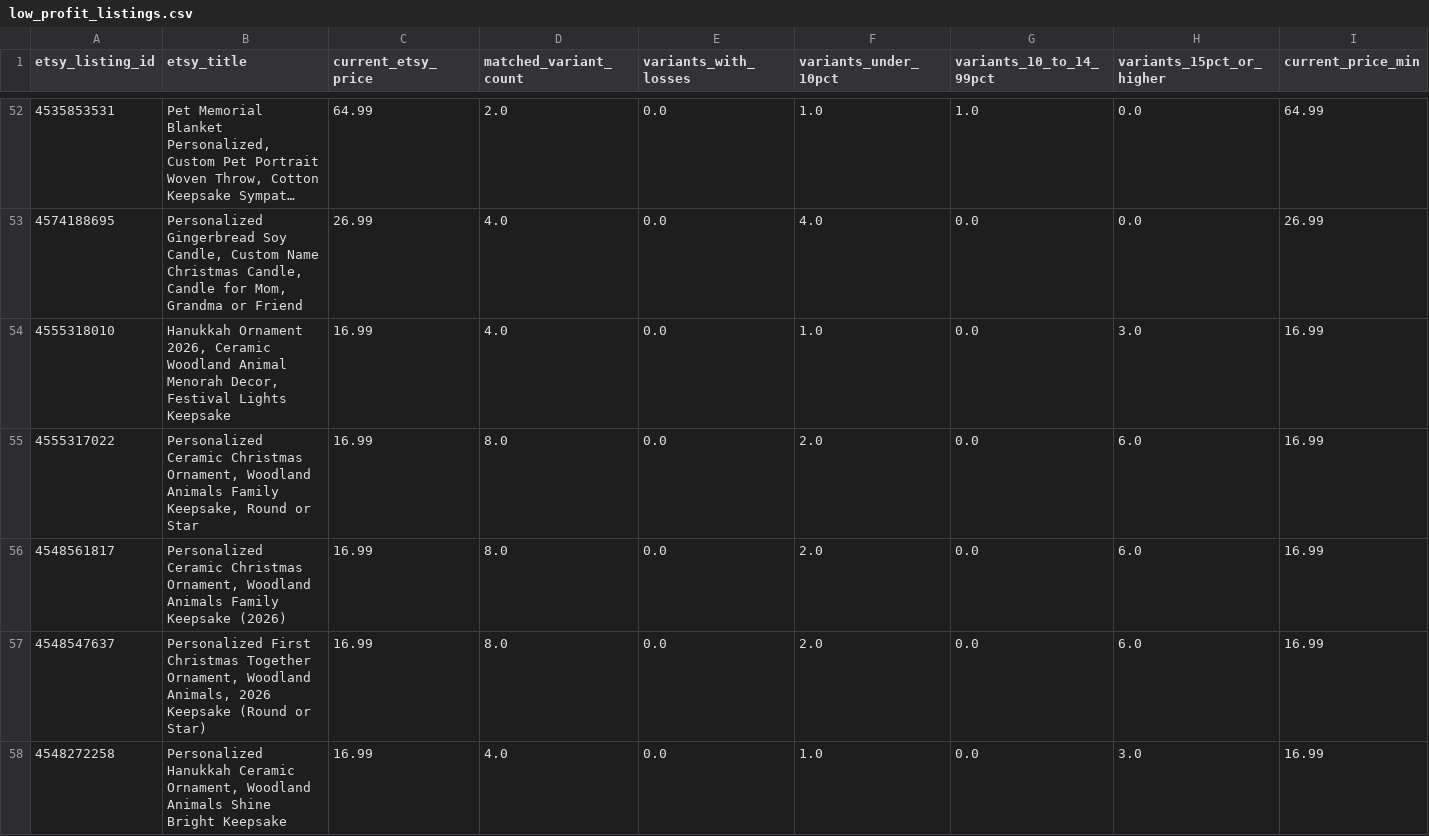
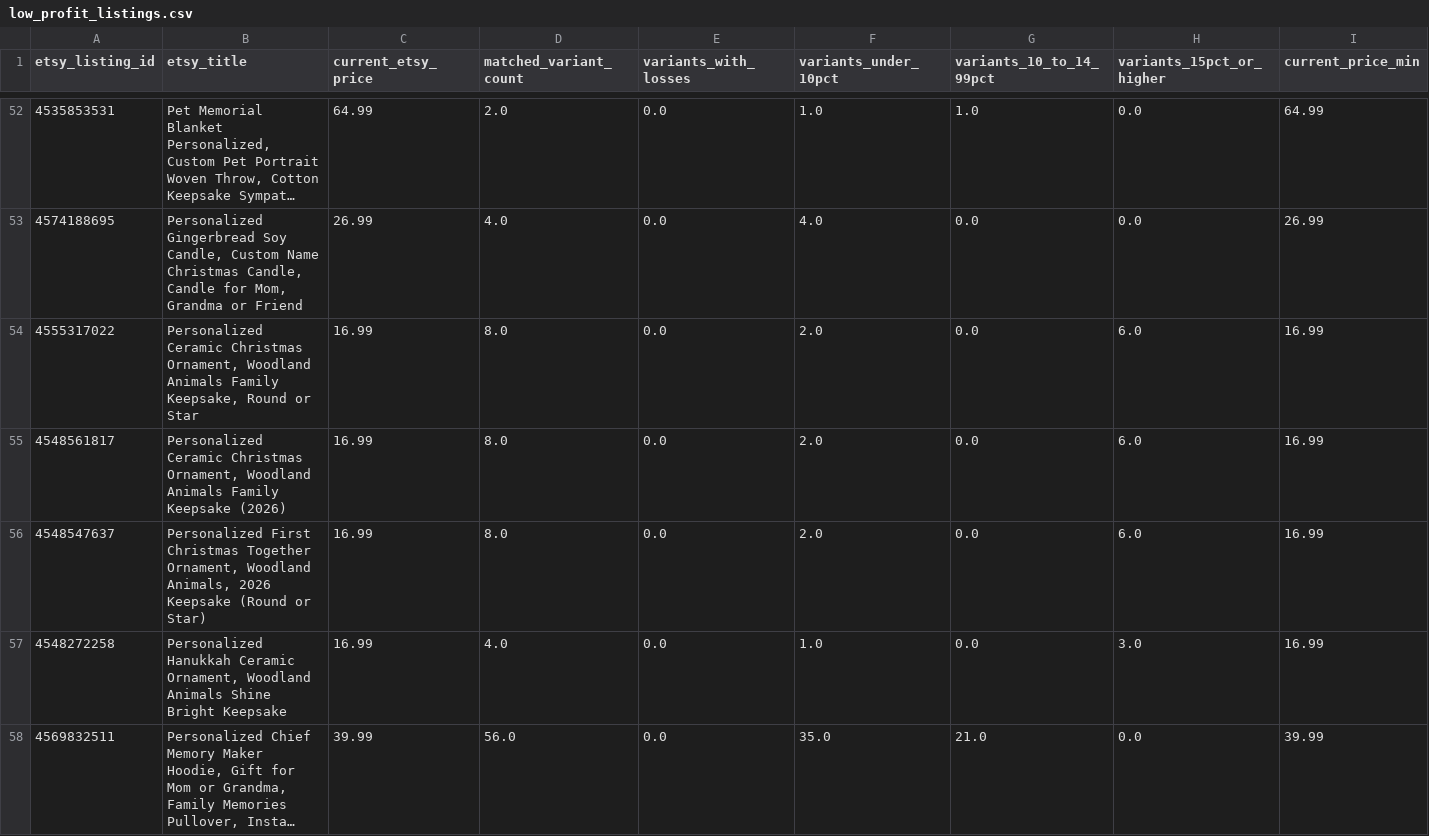
Before and after one commit to Tichu-Guru/Rob-etsy-store, a CSV file: output/low_profit_listings.csv, drawn as a sheet; only a part is shown, gaps mark what is left out; the shorter side is filled out with more unchanged rows; long unchanged cells end in …; rows hold the shown columns only; the diff covers the shown part only; the diff names each change by its address in the sheet, - before the commit and + after, or states it on an @@ line.

```diff
--- a/output/low_profit_listings.csv
+++ b/output/low_profit_listings.csv
-row 54: 4555318010 | Hanukkah Ornament 2026, Ceramic Woodland Animal Menorah Decor, Festival Lights Keepsake | 16.99 | 4.0 | 0.0 | 1.0 | 0.0 | 3.0 | 16.99
```
Also changed, not shown: 2 removed rows elsewhere in this file, output/listing_profitability.csv, 4 other files.
